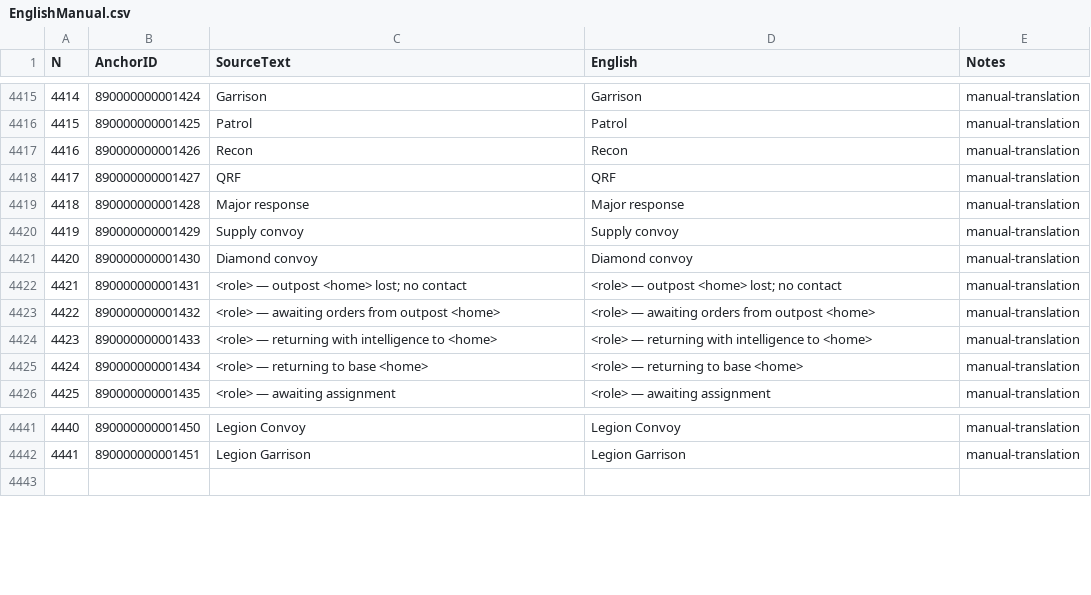
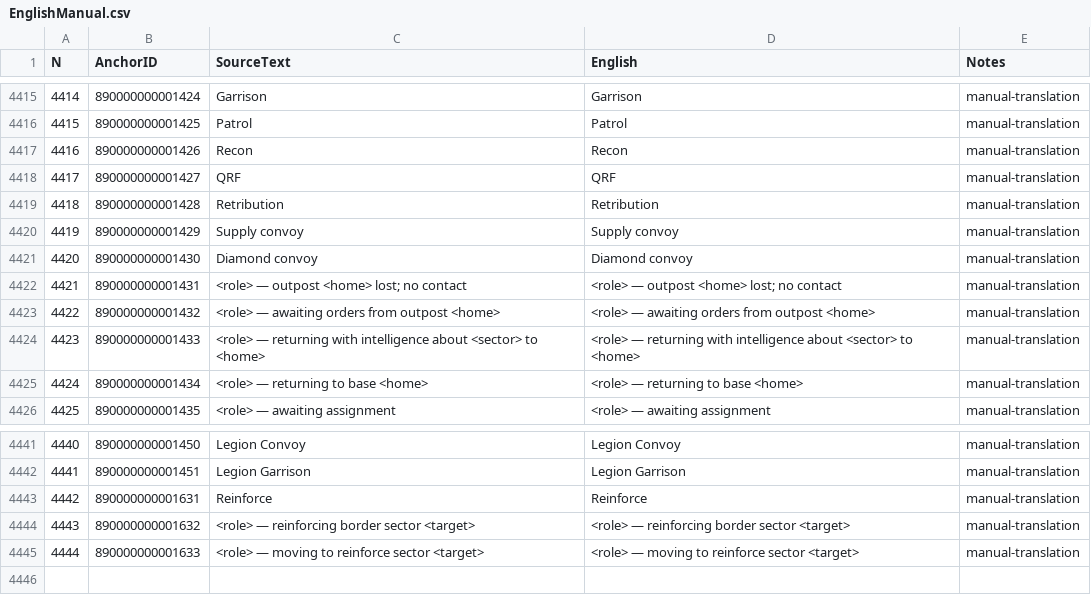
Before and after one commit to Kpoji4er/JAZZ, a CSV file: Localization/EnglishManual.csv, drawn as a sheet; only a part is shown, gaps mark what is left out; the diff names each change by its address in the sheet, - before the commit and + after, or states it on an @@ line.

```diff
--- a/Localization/EnglishManual.csv
+++ b/Localization/EnglishManual.csv
-C4419 (SourceText): Major response
+C4419 (SourceText): Retribution
-D4419 (English): Major response
+D4419 (English): Retribution
-C4424 (SourceText): …with intelligence to <home>
+C4424 (SourceText): …with intelligence about <sector> to <home>
-D4424 (English): …with intelligence to <home>
+D4424 (English): …with intelligence about <sector> to <home>
+row 4443: 4442 | 890000000001631 | Reinforce | Reinforce | manual-translation
+row 4444: 4443 | 890000000001632 | <role> — reinforcing border sector <target> | <role> — reinforcing border sector <target> | manual-translation
+row 4445: 4444 | 890000000001633 | <role> — moving to reinforce sector <target> | <role> — moving to reinforce sector <target> | manual-translation
```
Also changed, not shown: Localization/RussianManual.csv, 11 other files.
